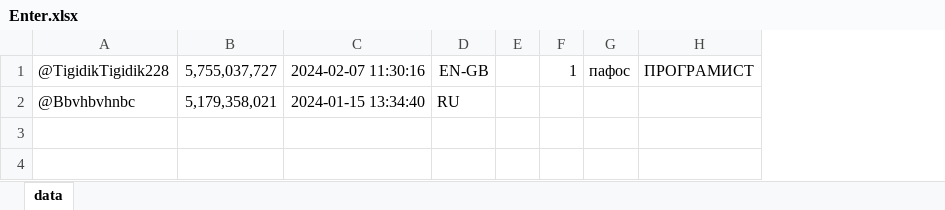
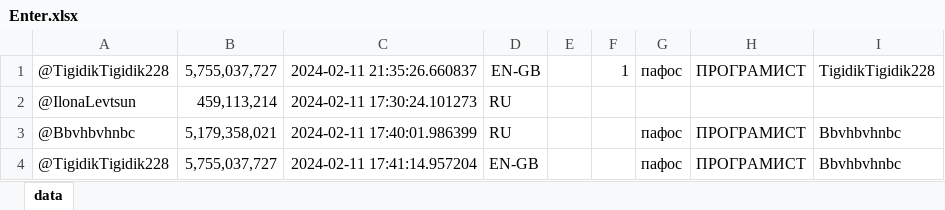
Before and after one commit to AOAOOAOAOAOA/Easyhire, an Excel workbook: Enter.xlsx, sheet data, drawn as a sheet; values as stored, in another font and other column widths than the file's, no borders; removed rows and columns are numbered as before the commit, all else as after; the diff names each change by its address in the sheet, - before the commit and + after, or states it on an @@ line.

```diff
--- a/Enter.xlsx (sheet data)
+++ b/Enter.xlsx (sheet data)
-column C, rows 1-2: 2024-02-07 11:30:16 | 2024-01-15 13:34:40
+column C, row 1: 2024-02-11 21:35:26.660837; row 3: 2024-02-11 17:40:01.986399
+column I, row 1: TigidikTigidik228; row 3: Bbvhbvhnbc
+row 2: @IlonaLevtsun | 459,113,214 | 2024-02-11 17:30:24.101273 | RU
-G3: (empty)
+G3: пафос
-H3: (empty)
+H3: ПРОГРАМИСТ
+row 4: @TigidikTigidik228 | 5,755,037,727 | 2024-02-11 17:41:14.957204 | EN-GB |  |  | пафос | ПРОГРАМИСТ | Bbvhbvhnbc
```
Also changed, not shown: Anket.xlsx, 2 other files.
